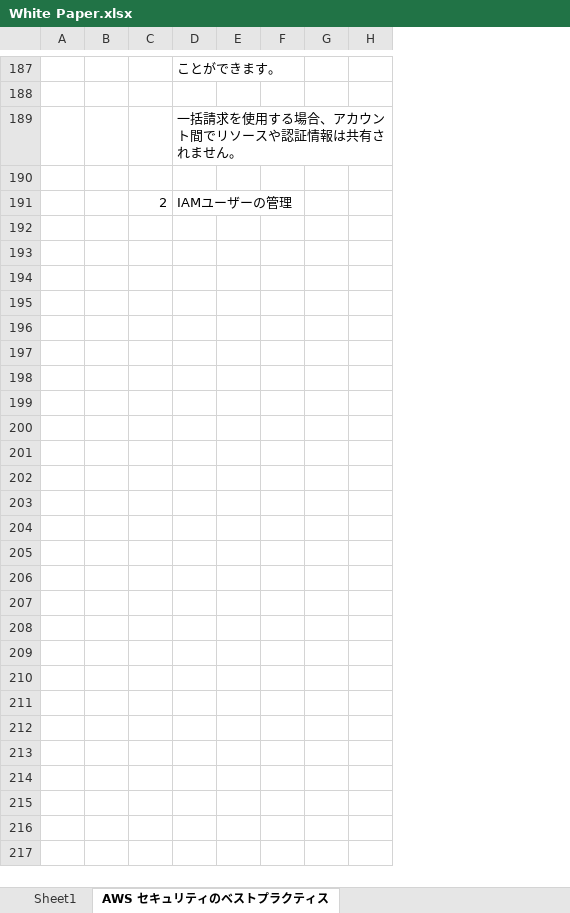
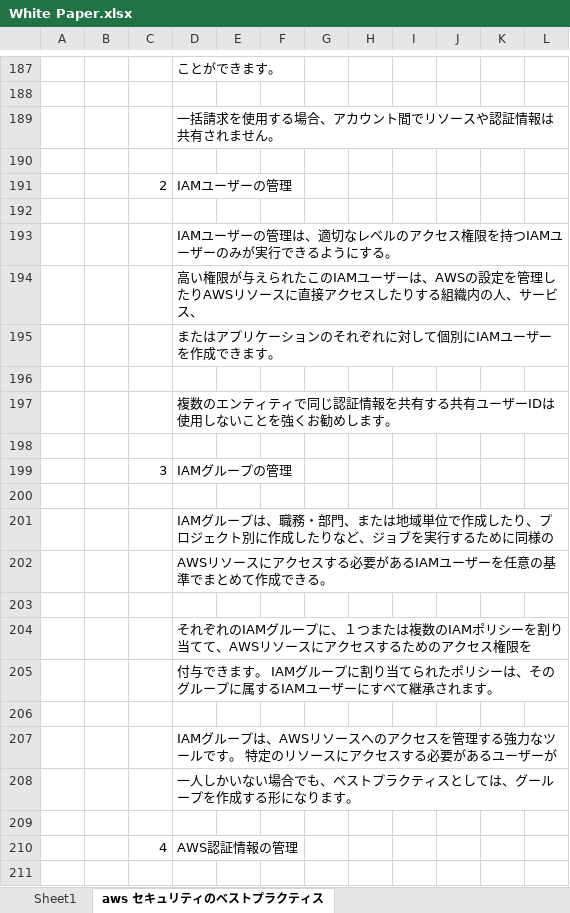
Before and after one commit to fwka1605/Study2, an Excel workbook: Aws/SAP/White Paper.xlsx, sheet aws セキュリティのベストプラクティス, drawn as a sheet; only a part is shown, gaps mark what is left out; values as stored, in another font and other column widths than the file's, no borders; removed rows and columns are numbered as before the commit, all else as after; the diff covers the shown part only; the diff names each change by its address in the sheet, - before the commit and + after, or states it on an @@ line.

```diff
--- a/Aws/SAP/White Paper.xlsx (sheet aws セキュリティのベストプラクティス)
+++ b/Aws/SAP/White Paper.xlsx (sheet aws セキュリティのベストプラクティス)
-sheet tab: AWS セキュリティのベストプラクティス
+sheet tab: aws セキュリティのベストプラクティス
-column E, empty
-column F, empty
+column E, empty
+column F, empty
+column I, empty
+column J, empty
+column K, empty
+column L, empty
+row 192: (empty)
+row 193:  |  |  | IAMユーザーの管理は、適切なレベルのアクセス権限を持つIAMユーザーのみが実行できるようにする。
+row 194:  |  |  | 高い権限が与えられたこのIAMユーザーは、AWSの設定を管理したりAWSリソースに直接アクセスしたりする組織内の人、サービス、
+row 195:  |  |  | またはアプリケーションのそれぞれに対して個別にIAMユーザーを作成できます。
+row 196: (empty)
+row 197:  |  |  | 複数のエンティティで同じ認証情報を共有する共有ユーザーIDは使用しないことを強くお勧めします。
+row 198: (empty)
+row 199:  |  | 3 | IAMグループの管理
+row 200: (empty)
+row 201:  |  |  | IAMグループは、職務・部門、または地域単位で作成したり、プロジェクト別に作成したりなど、ジョブを実行するために同様の
+row 202:  |  |  | AWSリソースにアクセスする必要があるIAMユーザーを任意の基準でまとめて作成できる。
+row 203: (empty)
+row 204:  |  |  | それぞれのIAMグループに、１つまたは複数のIAMポリシーを割り当てて、AWSリソースにアクセスするためのアクセス権限を
+row 205:  |  |  | 付与できます。 IAMグループに割り当てられたポリシーは、そのグループに属するIAMユーザーにすべて継承されます。
+row 206: (empty)
+row 207:  |  |  | IAMグループは、AWSリソースへのアクセスを管理する強力なツールです。 特定のリソースにアクセスする必要があるユーザーが
+row 208:  |  |  | 一人しかいない場合でも、ベストプラクティスとしては、グーループを作成する形になります。
+row 209: (empty)
+row 210:  |  | 4 | AWS認証情報の管理
+row 211: (empty)
```
Also changed, not shown: 606 added rows elsewhere in this sheet, AI/G検定/G検定 最短合格指南書.xlsx.
